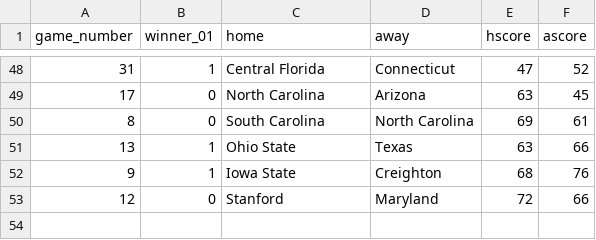
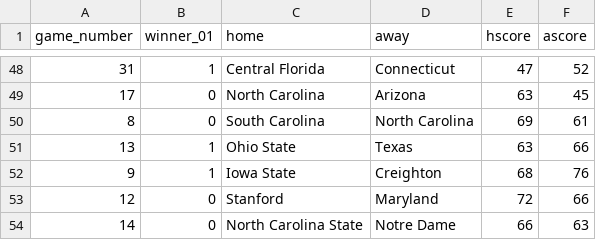
Before and after one commit to rpruim/NCAA, a CSV file: data/Scores/2022/Womens/scores-2022-W.csv, drawn as a sheet; only a part is shown, gaps mark what is left out; the diff names each change by its address in the sheet, - before the commit and + after, or states it on an @@ line.

Commit message:
add NC State vs Notre Dame

```diff
--- a/data/Scores/2022/Womens/scores-2022-W.csv
+++ b/data/Scores/2022/Womens/scores-2022-W.csv
+row 54: 14 | 0 | North Carolina State | Notre Dame | 66 | 63
```
Also changed, not shown: 5 other files.
